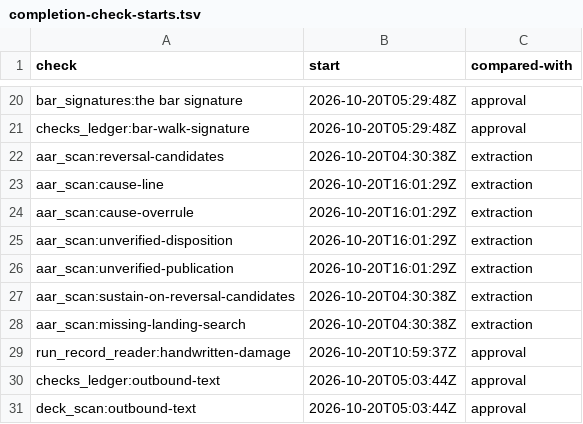
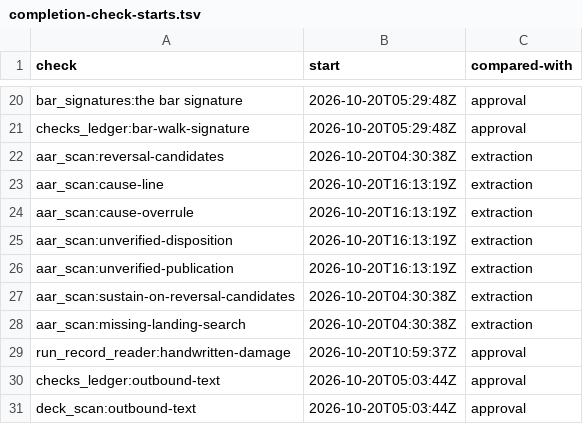
Before and after one commit to mshamblin5150-code/clinical-skills, a TSV file: reference/completion-check-starts.tsv, drawn as a sheet; only a part is shown, gaps mark what is left out.

Commit message:
Date cause checks from first implementation and bind the public boundary

```diff
--- a/reference/completion-check-starts.tsv
+++ b/reference/completion-check-starts.tsv
@@ -22,6 +22,6 @@ checks_ledger:bar-walk-signature	2026-10-20T05:29:48Z	approval
 aar_scan:reversal-candidates	2026-10-20T04:30:38Z	extraction
-aar_scan:cause-line	2026-10-20T16:01:29Z	extraction
-aar_scan:cause-overrule	2026-10-20T16:01:29Z	extraction
-aar_scan:unverified-disposition	2026-10-20T16:01:29Z	extraction
-aar_scan:unverified-publication	2026-10-20T16:01:29Z	extraction
+aar_scan:cause-line	2026-10-20T16:13:19Z	extraction
+aar_scan:cause-overrule	2026-10-20T16:13:19Z	extraction
+aar_scan:unverified-disposition	2026-10-20T16:13:19Z	extraction
+aar_scan:unverified-publication	2026-10-20T16:13:19Z	extraction
 aar_scan:sustain-on-reversal-candidates	2026-10-20T04:30:38Z	extraction
```
Also changed, not shown: 1 other file.
